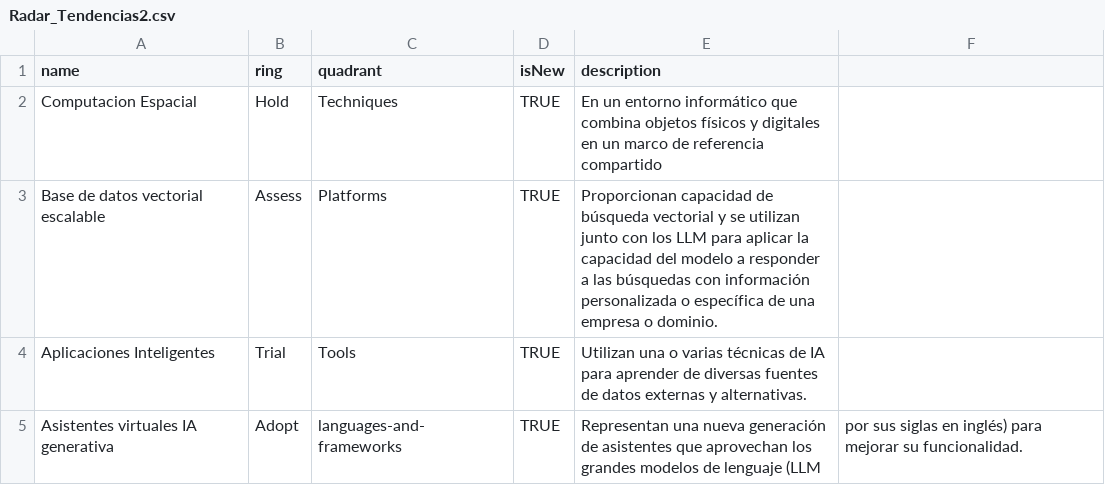
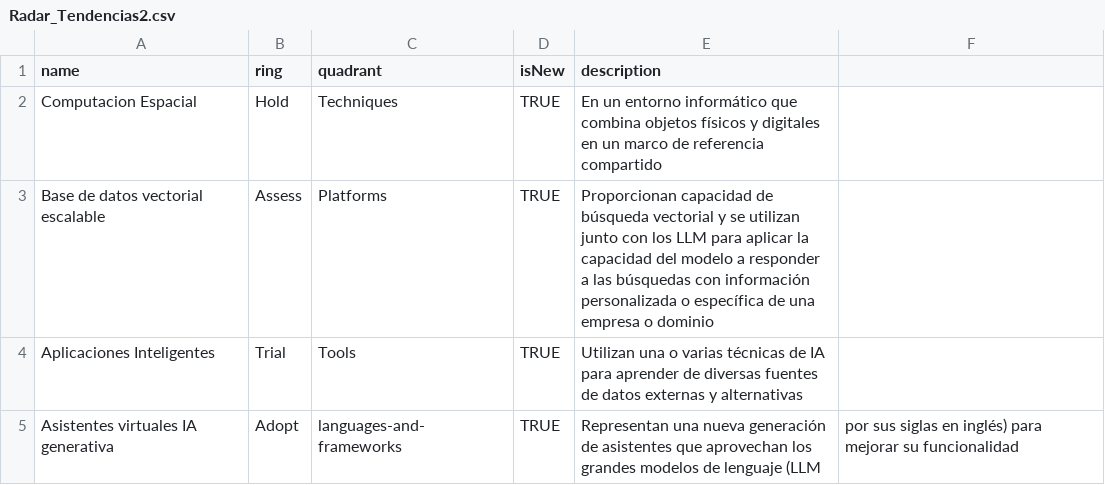
Before and after one commit to RafaGAT/Radar_publico, a CSV file: Radar_Tendencias2.csv, drawn as a sheet.

Commit message:
Update Radar_Tendencias2.csv

```diff
--- a/Radar_Tendencias2.csv
+++ b/Radar_Tendencias2.csv
@@ -2,4 +2,4 @@ name,ring,quadrant,isNew,description
 Computacion Espacial,Hold,Techniques,TRUE,En un entorno informático que combina objetos físicos y digitales en un marco de referencia compartido
-Base de datos vectorial escalable,Assess,Platforms,TRUE,Proporcionan capacidad de búsqueda vectorial y se utilizan junto con los LLM para aplicar la capacidad del modelo a responder a las búsquedas con información personalizada o específica de una empresa o dominio.
-Aplicaciones Inteligentes,Trial,Tools,TRUE,Utilizan una o varias técnicas de IA para aprender de diversas fuentes de datos externas y alternativas.
-Asistentes virtuales IA generativa,Adopt,languages-and-frameworks,TRUE,Representan una nueva generación de asistentes que aprovechan los grandes modelos de lenguaje (LLM, por sus siglas en inglés) para mejorar su funcionalidad.
+Base de datos vectorial escalable,Assess,Platforms,TRUE,Proporcionan capacidad de búsqueda vectorial y se utilizan junto con los LLM para aplicar la capacidad del modelo a responder a las búsquedas con información personalizada o específica de una empresa o dominio
+Aplicaciones Inteligentes,Trial,Tools,TRUE,Utilizan una o varias técnicas de IA para aprender de diversas fuentes de datos externas y alternativas
+Asistentes virtuales IA generativa,Adopt,languages-and-frameworks,TRUE,Representan una nueva generación de asistentes que aprovechan los grandes modelos de lenguaje (LLM, por sus siglas en inglés) para mejorar su funcionalidad
```
